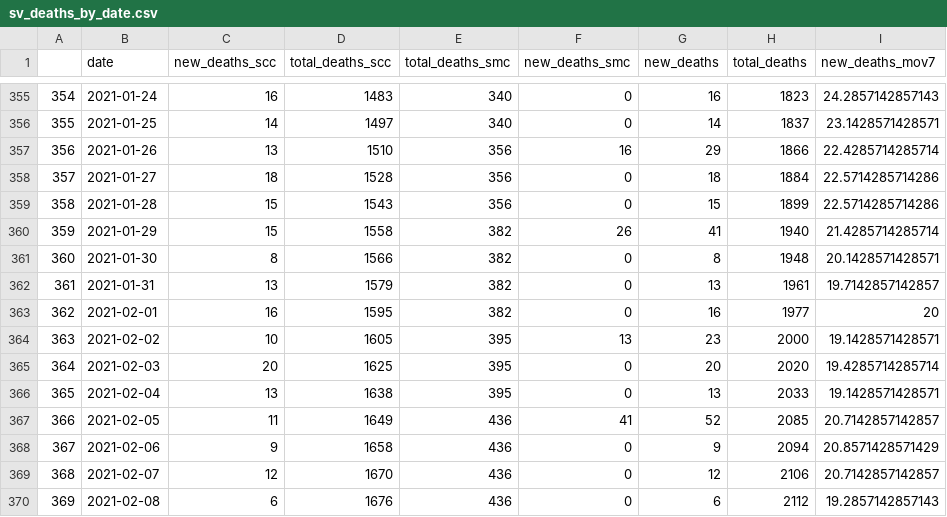
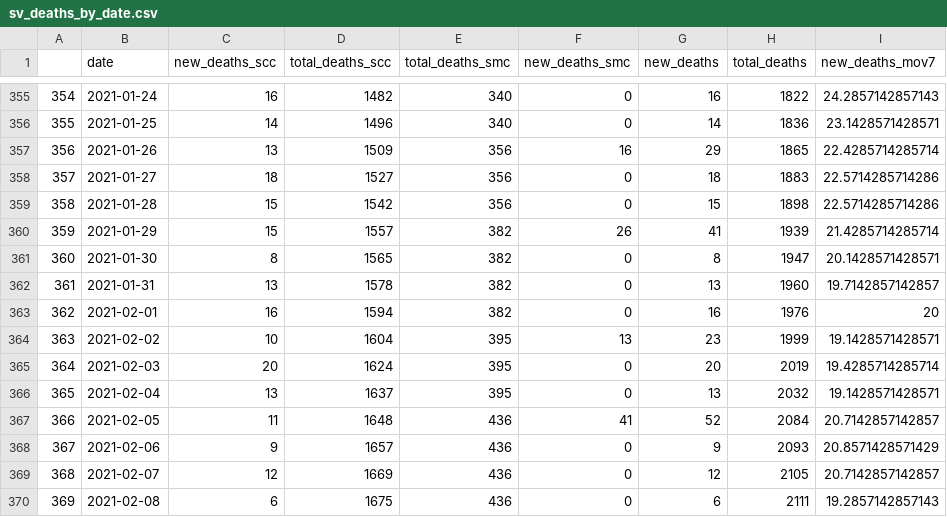
Before and after one commit to stanfordfuturebay/stanfordfuturebay.github.io, a CSV file: covid19/sv_dash_data_processing/sv_deaths_by_date.csv, drawn as a sheet; only a part is shown, gaps mark what is left out; the diff covers the shown part only.

```diff
--- a/covid19/sv_dash_data_processing/sv_deaths_by_date.csv
+++ b/covid19/sv_dash_data_processing/sv_deaths_by_date.csv
@@ -355,16 +355,16 @@
-"354",2021-01-24,16,1483,340,0,16,1823,24.2857142857143
-"355",2021-01-25,14,1497,340,0,14,1837,23.1428571428571
-"356",2021-01-26,13,1510,356,16,29,1866,22.4285714285714
-"357",2021-01-27,18,1528,356,0,18,1884,22.5714285714286
-"358",2021-01-28,15,1543,356,0,15,1899,22.5714285714286
-"359",2021-01-29,15,1558,382,26,41,1940,21.4285714285714
-"360",2021-01-30,8,1566,382,0,8,1948,20.1428571428571
-"361",2021-01-31,13,1579,382,0,13,1961,19.7142857142857
-"362",2021-02-01,16,1595,382,0,16,1977,20
-"363",2021-02-02,10,1605,395,13,23,2000,19.1428571428571
-"364",2021-02-03,20,1625,395,0,20,2020,19.4285714285714
-"365",2021-02-04,13,1638,395,0,13,2033,19.1428571428571
-"366",2021-02-05,11,1649,436,41,52,2085,20.7142857142857
-"367",2021-02-06,9,1658,436,0,9,2094,20.8571428571429
-"368",2021-02-07,12,1670,436,0,12,2106,20.7142857142857
-"369",2021-02-08,6,1676,436,0,6,2112,19.2857142857143
+"354",2021-01-24,16,1482,340,0,16,1822,24.2857142857143
+"355",2021-01-25,14,1496,340,0,14,1836,23.1428571428571
+"356",2021-01-26,13,1509,356,16,29,1865,22.4285714285714
+"357",2021-01-27,18,1527,356,0,18,1883,22.5714285714286
+"358",2021-01-28,15,1542,356,0,15,1898,22.5714285714286
+"359",2021-01-29,15,1557,382,26,41,1939,21.4285714285714
+"360",2021-01-30,8,1565,382,0,8,1947,20.1428571428571
+"361",2021-01-31,13,1578,382,0,13,1960,19.7142857142857
+"362",2021-02-01,16,1594,382,0,16,1976,20
+"363",2021-02-02,10,1604,395,13,23,1999,19.1428571428571
+"364",2021-02-03,20,1624,395,0,20,2019,19.4285714285714
+"365",2021-02-04,13,1637,395,0,13,2032,19.1428571428571
+"366",2021-02-05,11,1648,436,41,52,2084,20.7142857142857
+"367",2021-02-06,9,1657,436,0,9,2093,20.8571428571429
+"368",2021-02-07,12,1669,436,0,12,2105,20.7142857142857
+"369",2021-02-08,6,1675,436,0,6,2111,19.2857142857143
```
Also changed, not shown: 2 added rows and 87 edited cells elsewhere in this file, covid19/sv_dash_data_processing/comparison_cases_by_date.csv, covid19/sv_dash_data_processing/sv_cases_by_age.csv, 11 other files.
